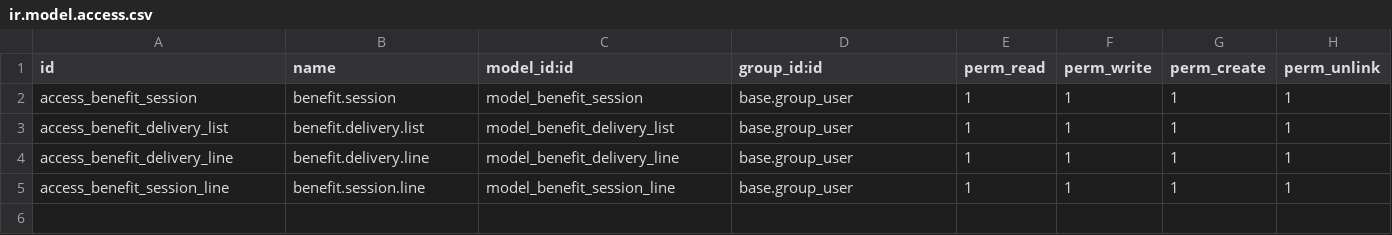
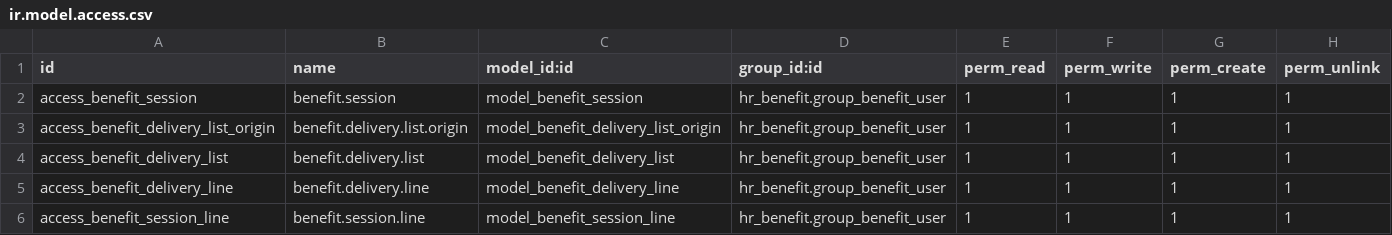
Before and after one commit to CFuentesDev/hr_benefit, a CSV file: security/ir.model.access.csv, drawn as a sheet.

```diff
--- a/security/ir.model.access.csv
+++ b/security/ir.model.access.csv
@@ -1,5 +1,6 @@
 id,name,model_id:id,group_id:id,perm_read,perm_write,perm_create,perm_unlink
-access_benefit_session,benefit.session,model_benefit_session,base.group_user,1,1,1,1
-access_benefit_delivery_list,benefit.delivery.list,model_benefit_delivery_list,base.group_user,1,1,1,1
-access_benefit_delivery_line,benefit.delivery.line,model_benefit_delivery_line,base.group_user,1,1,1,1
-access_benefit_session_line,benefit.session.line,model_benefit_session_line,base.group_user,1,1,1,1
+access_benefit_session,benefit.session,model_benefit_session,hr_benefit.group_benefit_user,1,1,1,1
+access_benefit_delivery_list_origin,benefit.delivery.list.origin,model_benefit_delivery_list_origin,hr_benefit.group_benefit_user,1,1,1,1
+access_benefit_delivery_list,benefit.delivery.list,model_benefit_delivery_list,hr_benefit.group_benefit_user,1,1,1,1
+access_benefit_delivery_line,benefit.delivery.line,model_benefit_delivery_line,hr_benefit.group_benefit_user,1,1,1,1
+access_benefit_session_line,benefit.session.line,model_benefit_session_line,hr_benefit.group_benefit_user,1,1,1,1
```
Also changed, not shown: 5 other files.
